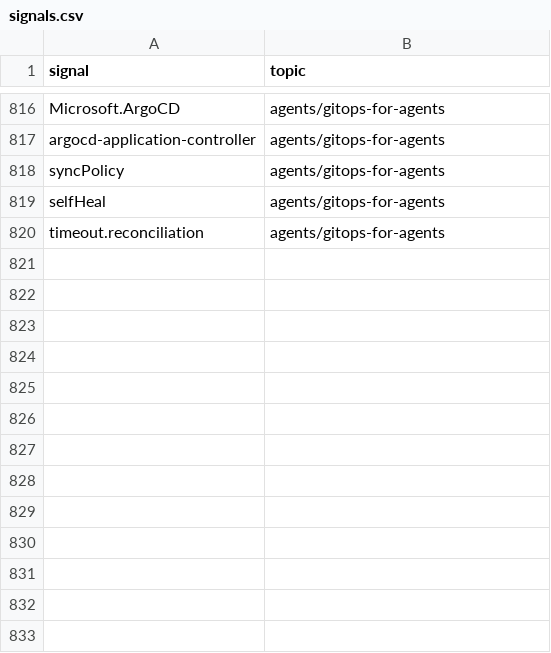
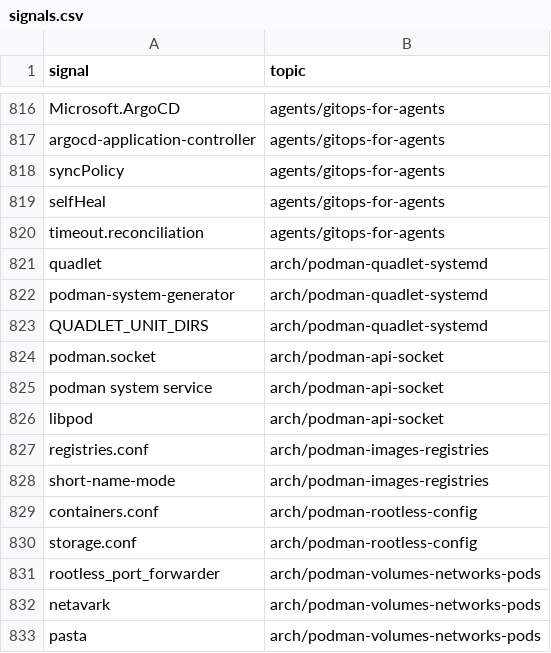
Before and after one commit to mikkielt/it-ops-kb, a CSV file: kb/public/_retrieval/signals.csv, drawn as a sheet; only a part is shown, gaps mark what is left out.

```diff
--- a/kb/public/_retrieval/signals.csv
+++ b/kb/public/_retrieval/signals.csv
@@ -820 +820,14 @@ selfHeal,agents/gitops-for-agents
 timeout.reconciliation,agents/gitops-for-agents
+quadlet,arch/podman-quadlet-systemd
+podman-system-generator,arch/podman-quadlet-systemd
+QUADLET_UNIT_DIRS,arch/podman-quadlet-systemd
+podman.socket,arch/podman-api-socket
+podman system service,arch/podman-api-socket
+libpod,arch/podman-api-socket
+registries.conf,arch/podman-images-registries
+short-name-mode,arch/podman-images-registries
+containers.conf,arch/podman-rootless-config
+storage.conf,arch/podman-rootless-config
+rootless_port_forwarder,arch/podman-volumes-networks-pods
+netavark,arch/podman-volumes-networks-pods
+pasta,arch/podman-volumes-networks-pods
```
Also changed, not shown: kb/public/_coverage.csv, 14 other files.
